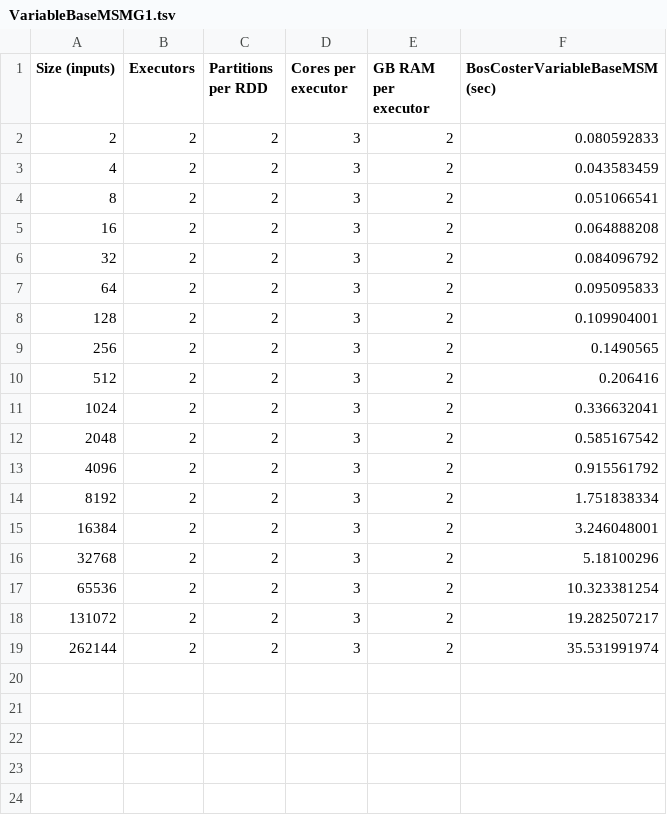
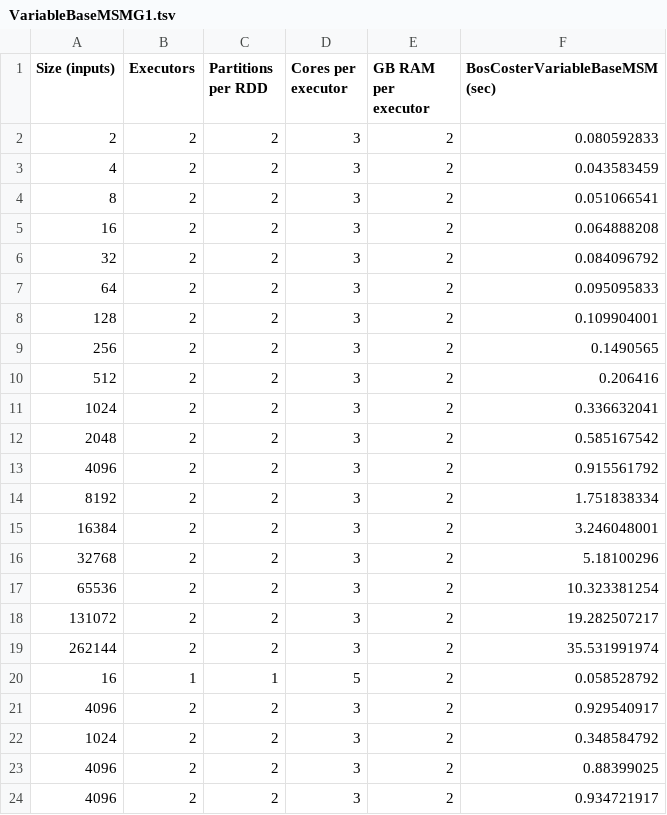
Before and after one commit to PatrickWatters/neodizk, a TSV file: logs/VariableBaseMSMG1.tsv, drawn as a sheet; the diff names each change by its address in the sheet, - before the commit and + after, or states it on an @@ line.

```diff
--- a/logs/VariableBaseMSMG1.tsv
+++ b/logs/VariableBaseMSMG1.tsv
+row 20: 16 | 1 | 1 | 5 | 2 | 0.058528792
+row 21: 4096 | 2 | 2 | 3 | 2 | 0.929540917
+row 22: 1024 | 2 | 2 | 3 | 2 | 0.348584792
+row 23: 4096 | 2 | 2 | 3 | 2 | 0.88399025
+row 24: 4096 | 2 | 2 | 3 | 2 | 0.934721917
```
Also changed, not shown: logs/FFT.tsv, logs/FFTProfiling-Serial.tsv, 9 other files.
